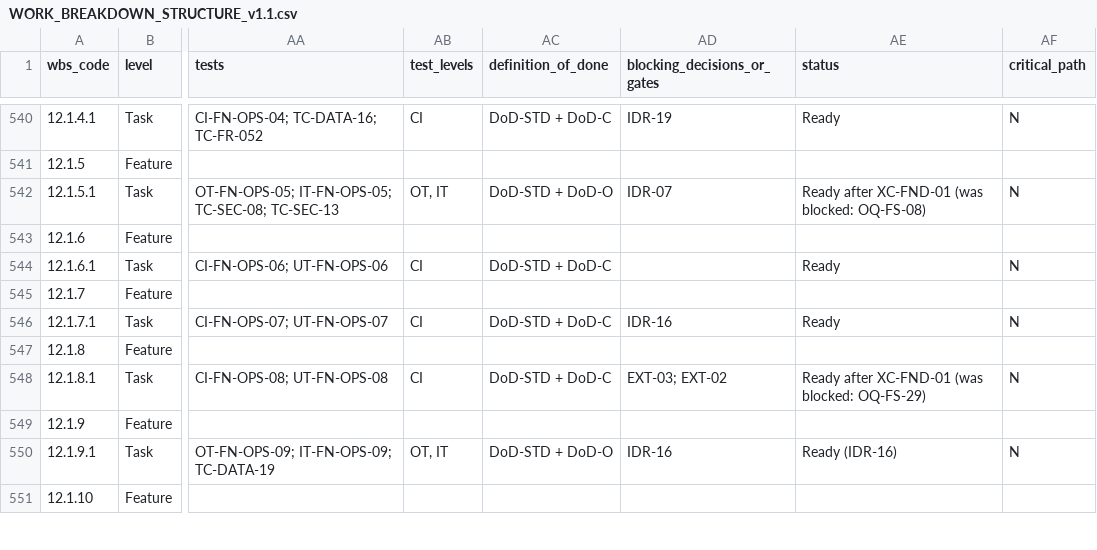
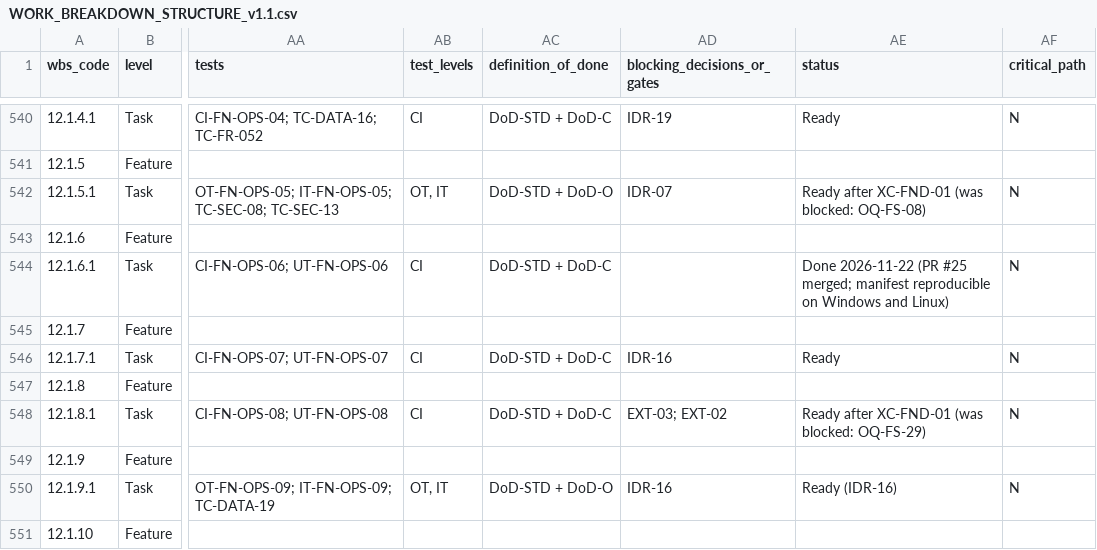
Before and after one commit to Ayau1ym335/jude1, a CSV file: docs/plan/WORK_BREAKDOWN_STRUCTURE_v1.1.csv, drawn as a sheet; only a part is shown, gaps mark what is left out; the diff names each change by its address in the sheet, - before the commit and + after, or states it on an @@ line.

```diff
--- a/docs/plan/WORK_BREAKDOWN_STRUCTURE_v1.1.csv
+++ b/docs/plan/WORK_BREAKDOWN_STRUCTURE_v1.1.csv
-AE544 (status): Ready
+AE544 (status): Done 2026-11-22 (PR #25 merged; manifest reproducible on Windows and Linux)
```
Also changed, not shown: 1 other file.
